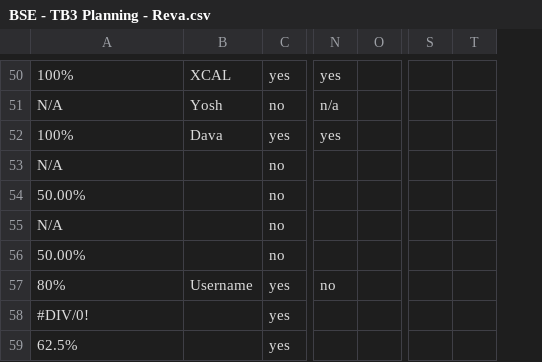
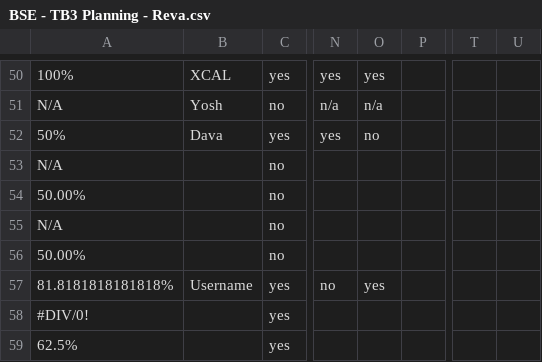
Before and after one commit to agriffinsd/tb_chewbooty, a CSV file: reva/BSE - TB3 Planning - Reva.csv, drawn as a sheet; only a part is shown, gaps mark what is left out; removed rows and columns are numbered as before the commit, all else as after; the diff covers the shown part only; the diff names each change by its address in the sheet, - before the commit and + after, or states it on an @@ line.

```diff
--- a/reva/BSE - TB3 Planning - Reva.csv
+++ b/reva/BSE - TB3 Planning - Reva.csv
+column O, rows 50-57: yes | n/a | no |  |  |  |  | yes
-column T, empty
+column U, empty
-A52: 100%
+A52: 50%
-A57: 80%
+A57: 81.8181818181818%
```
Also changed, not shown: 27 edited cells elsewhere in this file, 9 other files.
